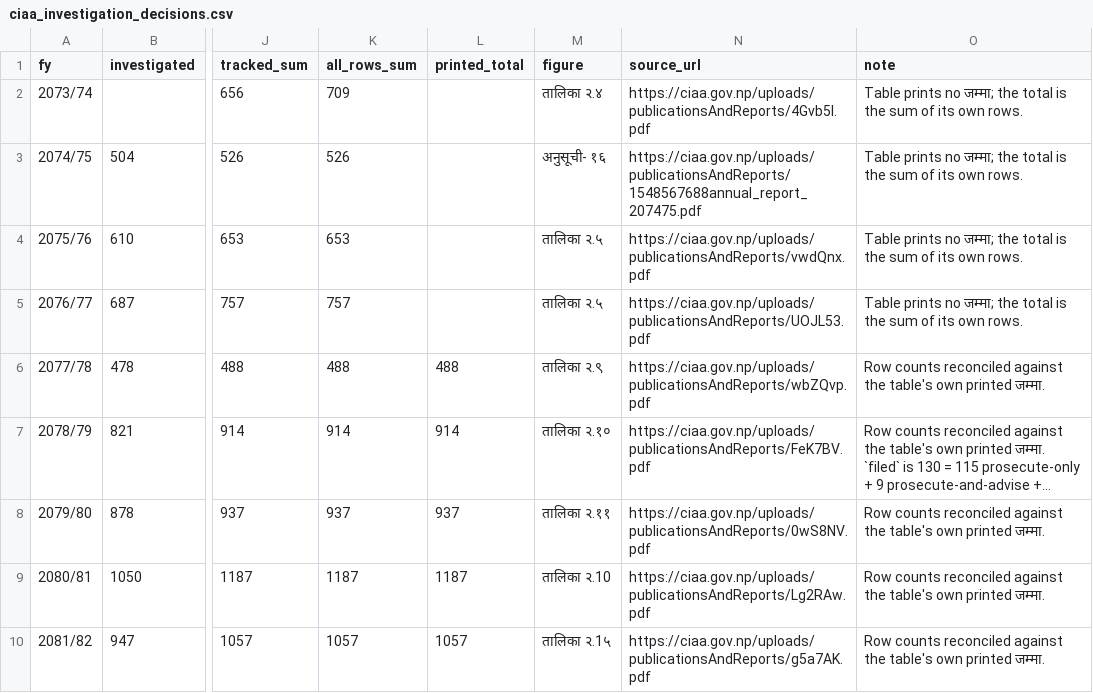
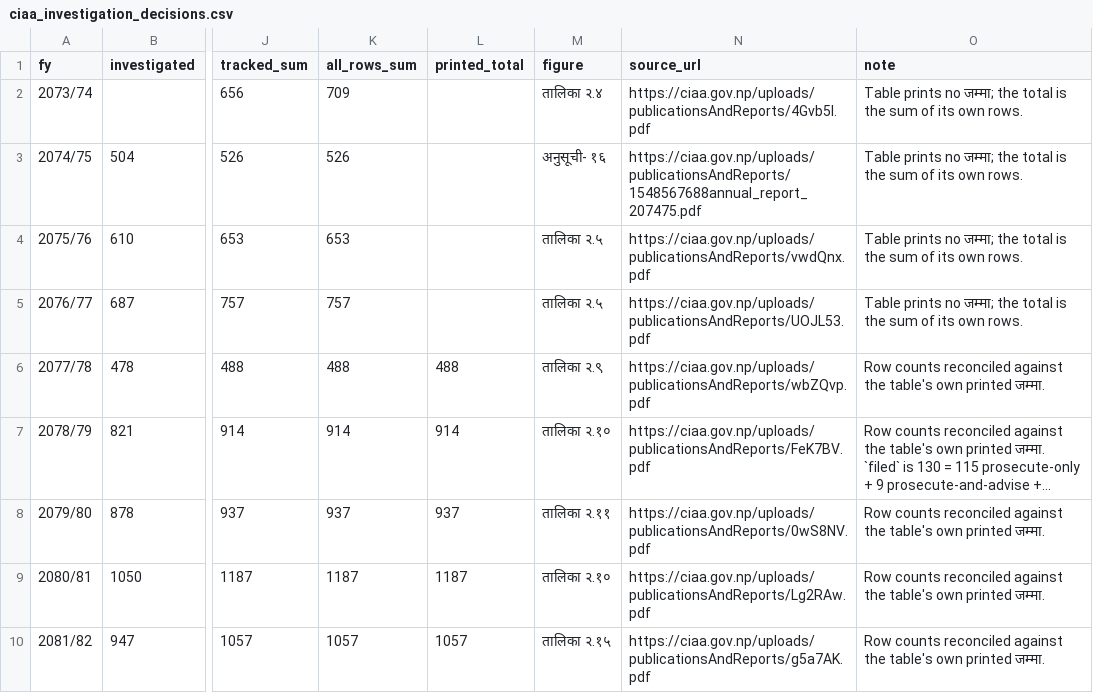
Before and after one commit to Jawafdehi/corruption-research, a CSV file: dataset/ciaa_investigation_decisions.csv, drawn as a sheet; only a part is shown, gaps mark what is left out; long unchanged cells end in …; the diff names each change by its address in the sheet, - before the commit and + after, or states it on an @@ line.

```diff
--- a/dataset/ciaa_investigation_decisions.csv
+++ b/dataset/ciaa_investigation_decisions.csv
-M9 (figure): तालिका २.10
+M9 (figure): तालिका २.१०
-M10 (figure): तालिका २.1५
+M10 (figure): तालिका २.१५
```
Also changed, not shown: 17 other files.
